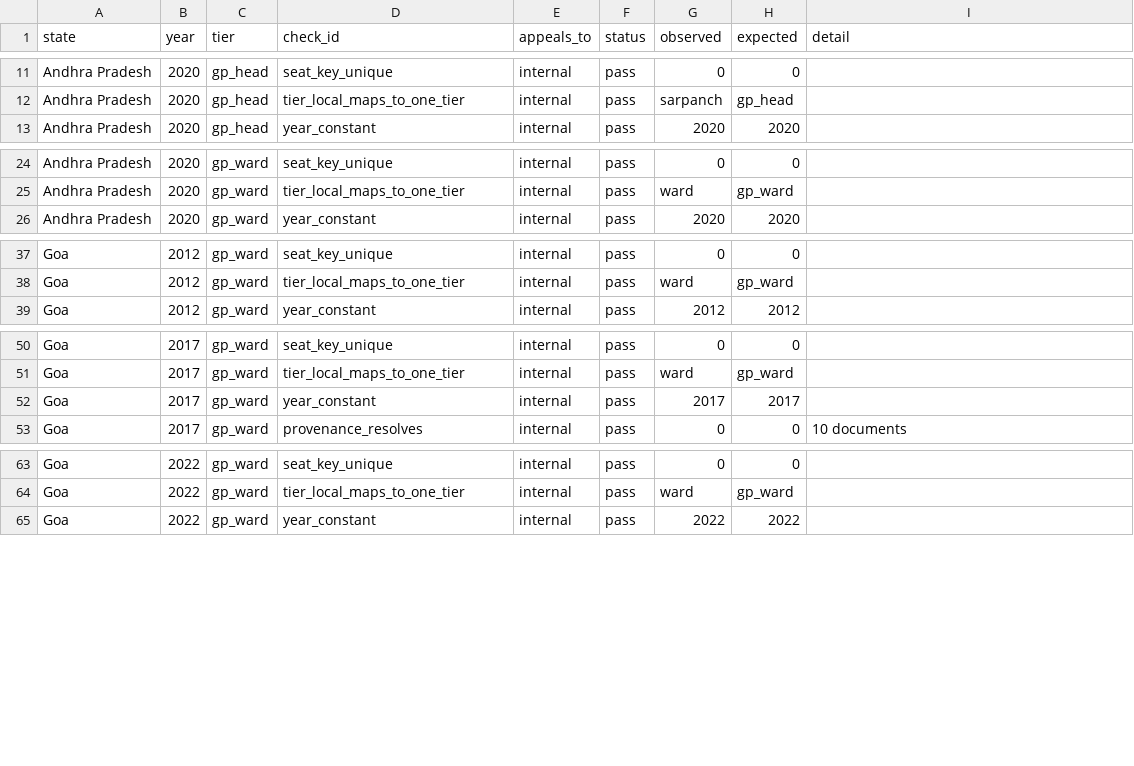
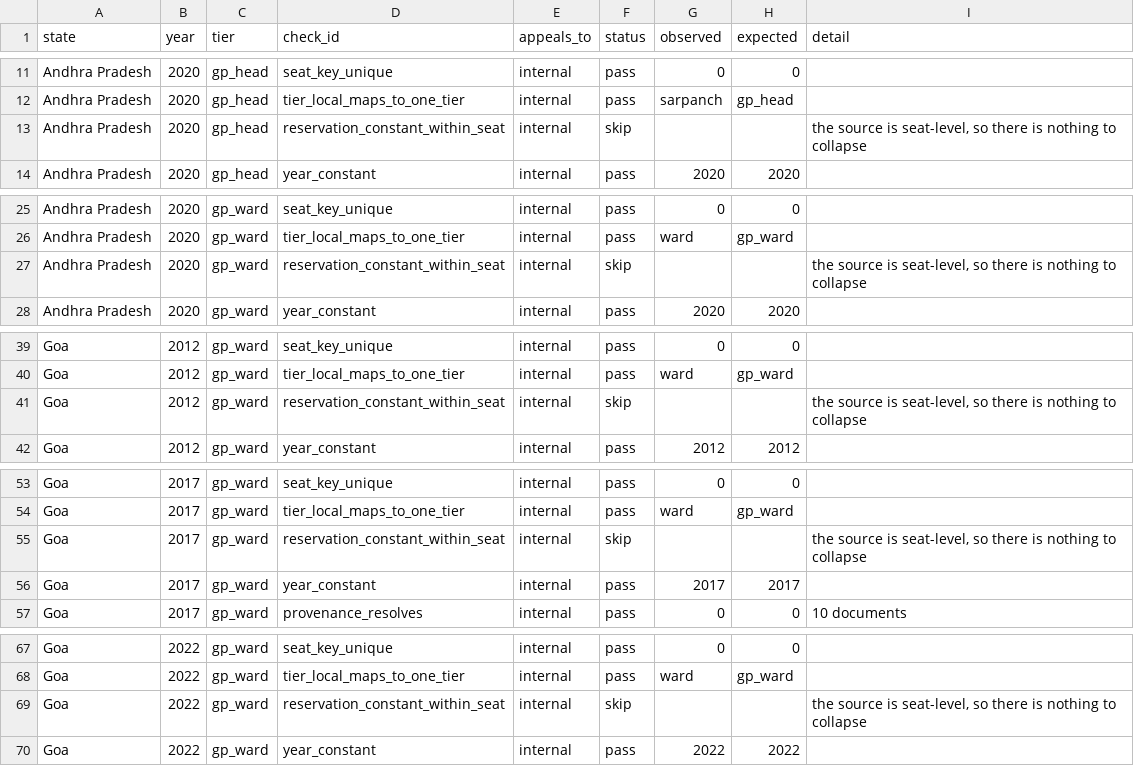
Before and after one commit to in-rolls/local_reservations, a CSV file: data/stats/slice_checks.csv, drawn as a sheet; only a part is shown, gaps mark what is left out; the diff covers the shown part only; the diff names each change by its address in the sheet, - before the commit and + after, or states it on an @@ line.

Commit message:
Keep the candidate rows instead of discarding them
The collapse is what makes the master countable, not a reason to throw the
long form away. It was throwing away 426,486 rows of real data - names, votes,
party, the candidate's own caste.

The owner's objection was right and my first answer to it was wrong. I argued
the collapse mattered because pooling candidates would distort the women's
share, then measured it: Bihar's mukhiya is 42.8% women-reserved long form and
43.1% as seats. 0.3pp. That argument does not hold.

The one that does is about units. Every other state contributes one row per
seat, so Bihar entering long form would be 645,605 rows against Haryana's
135,218 - 71% of the pooled table, when Bihar's true share of India's gram
panchayat seats is nearer 45%. Pooled statistics would then weight each state
by how contested its seats happened to be, which is not a fact about
reservation. Bihar's median seat drew 11 candidates; Haryana's file has none.

So the master stays one row per seat, and the candidates ride alongside in
master_candidates.csv, joinable on row_id - the same arrangement as the extras,
emitted at the same place, so every candidate-level state gets it without its
adapter doing anything. Empty until Bihar lands, with its schema declared.

The state files move only in source_commit; verified field-by-field.

```diff
--- a/data/stats/slice_checks.csv
+++ b/data/stats/slice_checks.csv
+row 13: Andhra Pradesh | 2020 | gp_head | reservation_constant_within_seat | internal | skip |  |  | the source is seat-level, so there is nothing to collapse
+row 27: Andhra Pradesh | 2020 | gp_ward | reservation_constant_within_seat | internal | skip |  |  | the source is seat-level, so there is nothing to collapse
+row 41: Goa | 2012 | gp_ward | reservation_constant_within_seat | internal | skip |  |  | the source is seat-level, so there is nothing to collapse
+row 55: Goa | 2017 | gp_ward | reservation_constant_within_seat | internal | skip |  |  | the source is seat-level, so there is nothing to collapse
+row 69: Goa | 2022 | gp_ward | reservation_constant_within_seat | internal | skip |  |  | the source is seat-level, so there is nothing to collapse
```
Also changed, not shown: 16 added rows elsewhere in this file, data/master/master_goa.csv, 13 other files.
